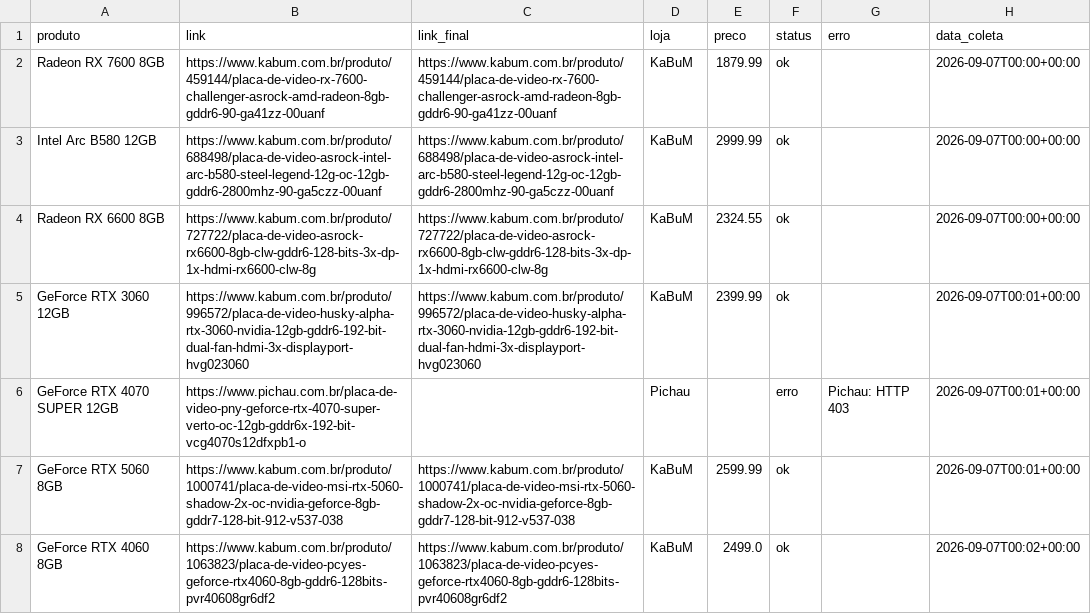
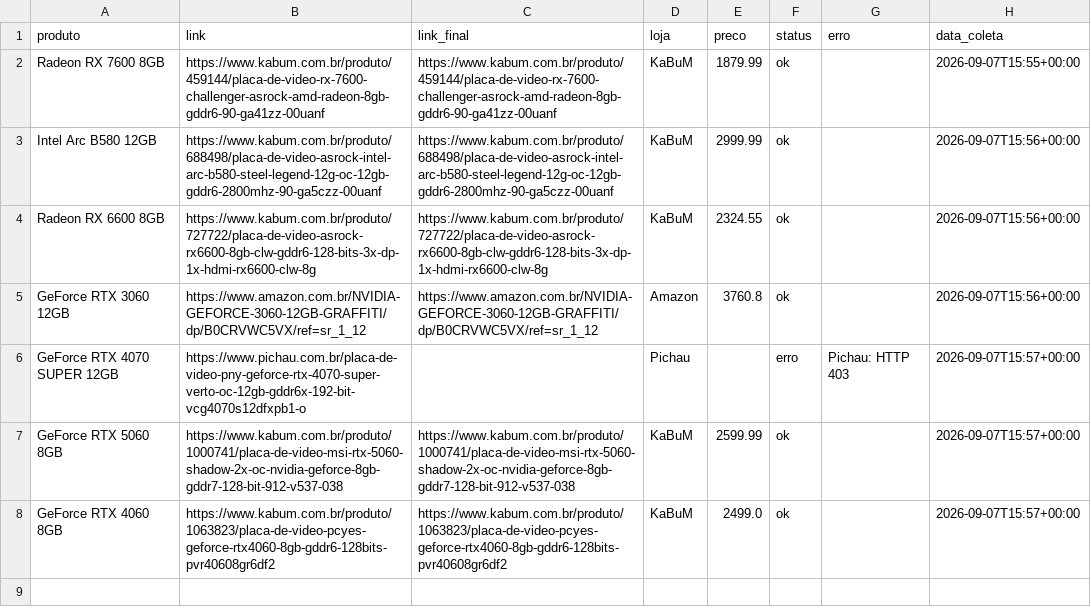
Before and after one commit to fabioconceicao22/radar-gpu-gamer-br, a CSV file: data/precos_coletados.csv, drawn as a sheet.

```diff
--- a/data/precos_coletados.csv
+++ b/data/precos_coletados.csv
@@ -1,8 +1,8 @@
 produto,link,link_final,loja,preco,status,erro,data_coleta
-Radeon RX 7600 8GB,https://www.kabum.com.br/produto/459144/placa-de-video-rx-7600-challenger-asrock-amd-radeon-8gb-gddr6-90-ga41zz-00uanf,https://www.kabum.com.br/produto/459144/placa-de-video-rx-7600-challenger-asrock-amd-radeon-8gb-gddr6-90-ga41zz-00uanf,KaBuM,1879.99,ok,,2026-09-07T00:00+00:00
-Intel Arc B580 12GB,https://www.kabum.com.br/produto/688498/placa-de-video-asrock-intel-arc-b580-steel-legend-12g-oc-12gb-gddr6-2800mhz-90-ga5czz-00uanf,https://www.kabum.com.br/produto/688498/placa-de-video-asrock-intel-arc-b580-steel-legend-12g-oc-12gb-gddr6-2800mhz-90-ga5czz-00uanf,KaBuM,2999.99,ok,,2026-09-07T00:00+00:00
-Radeon RX 6600 8GB,https://www.kabum.com.br/produto/727722/placa-de-video-asrock-rx6600-8gb-clw-gddr6-128-bits-3x-dp-1x-hdmi-rx6600-clw-8g,https://www.kabum.com.br/produto/727722/placa-de-video-asrock-rx6600-8gb-clw-gddr6-128-bits-3x-dp-1x-hdmi-rx6600-clw-8g,KaBuM,2324.55,ok,,2026-09-07T00:00+00:00
-GeForce RTX 3060 12GB,https://www.kabum.com.br/produto/996572/placa-de-video-husky-alpha-rtx-3060-nvidia-12gb-gddr6-192-bit-dual-fan-hdmi-3x-displayport-hvg023060,https://www.kabum.com.br/produto/996572/placa-de-video-husky-alpha-rtx-3060-nvidia-12gb-gddr6-192-bit-dual-fan-hdmi-3x-displayport-hvg023060,KaBuM,2399.99,ok,,2026-09-07T00:01+00:00
-GeForce RTX 4070 SUPER 12GB,https://www.pichau.com.br/placa-de-video-pny-geforce-rtx-4070-super-verto-oc-12gb-gddr6x-192-bit-vcg4070s12dfxpb1-o,,Pichau,,erro,Pichau: HTTP 403,2026-09-07T00:01+00:00
-GeForce RTX 5060 8GB,https://www.kabum.com.br/produto/1000741/placa-de-video-msi-rtx-5060-shadow-2x-oc-nvidia-geforce-8gb-gddr7-128-bit-912-v537-038,https://www.kabum.com.br/produto/1000741/placa-de-video-msi-rtx-5060-shadow-2x-oc-nvidia-geforce-8gb-gddr7-128-bit-912-v537-038,KaBuM,2599.99,ok,,2026-09-07T00:01+00:00
-GeForce RTX 4060 8GB,https://www.kabum.com.br/produto/1063823/placa-de-video-pcyes-geforce-rtx4060-8gb-gddr6-128bits-pvr40608gr6df2,https://www.kabum.com.br/produto/1063823/placa-de-video-pcyes-geforce-rtx4060-8gb-gddr6-128bits-pvr40608gr6df2,KaBuM,2499.0,ok,,2026-09-07T00:02+00:00
+Radeon RX 7600 8GB,https://www.kabum.com.br/produto/459144/placa-de-video-rx-7600-challenger-asrock-amd-radeon-8gb-gddr6-90-ga41zz-00uanf,https://www.kabum.com.br/produto/459144/placa-de-video-rx-7600-challenger-asrock-amd-radeon-8gb-gddr6-90-ga41zz-00uanf,KaBuM,1879.99,ok,,2026-09-07T15:55+00:00
+Intel Arc B580 12GB,https://www.kabum.com.br/produto/688498/placa-de-video-asrock-intel-arc-b580-steel-legend-12g-oc-12gb-gddr6-2800mhz-90-ga5czz-00uanf,https://www.kabum.com.br/produto/688498/placa-de-video-asrock-intel-arc-b580-steel-legend-12g-oc-12gb-gddr6-2800mhz-90-ga5czz-00uanf,KaBuM,2999.99,ok,,2026-09-07T15:56+00:00
+Radeon RX 6600 8GB,https://www.kabum.com.br/produto/727722/placa-de-video-asrock-rx6600-8gb-clw-gddr6-128-bits-3x-dp-1x-hdmi-rx6600-clw-8g,https://www.kabum.com.br/produto/727722/placa-de-video-asrock-rx6600-8gb-clw-gddr6-128-bits-3x-dp-1x-hdmi-rx6600-clw-8g,KaBuM,2324.55,ok,,2026-09-07T15:56+00:00
+GeForce RTX 3060 12GB,https://www.amazon.com.br/NVIDIA-GEFORCE-3060-12GB-GRAFFITI/dp/B0CRVWC5VX/ref=sr_1_12,https://www.amazon.com.br/NVIDIA-GEFORCE-3060-12GB-GRAFFITI/dp/B0CRVWC5VX/ref=sr_1_12,Amazon,3760.8,ok,,2026-09-07T15:56+00:00
+GeForce RTX 4070 SUPER 12GB,https://www.pichau.com.br/placa-de-video-pny-geforce-rtx-4070-super-verto-oc-12gb-gddr6x-192-bit-vcg4070s12dfxpb1-o,,Pichau,,erro,Pichau: HTTP 403,2026-09-07T15:57+00:00
+GeForce RTX 5060 8GB,https://www.kabum.com.br/produto/1000741/placa-de-video-msi-rtx-5060-shadow-2x-oc-nvidia-geforce-8gb-gddr7-128-bit-912-v537-038,https://www.kabum.com.br/produto/1000741/placa-de-video-msi-rtx-5060-shadow-2x-oc-nvidia-geforce-8gb-gddr7-128-bit-912-v537-038,KaBuM,2599.99,ok,,2026-09-07T15:57+00:00
+GeForce RTX 4060 8GB,https://www.kabum.com.br/produto/1063823/placa-de-video-pcyes-geforce-rtx4060-8gb-gddr6-128bits-pvr40608gr6df2,https://www.kabum.com.br/produto/1063823/placa-de-video-pcyes-geforce-rtx4060-8gb-gddr6-128bits-pvr40608gr6df2,KaBuM,2499.0,ok,,2026-09-07T15:57+00:00
```
